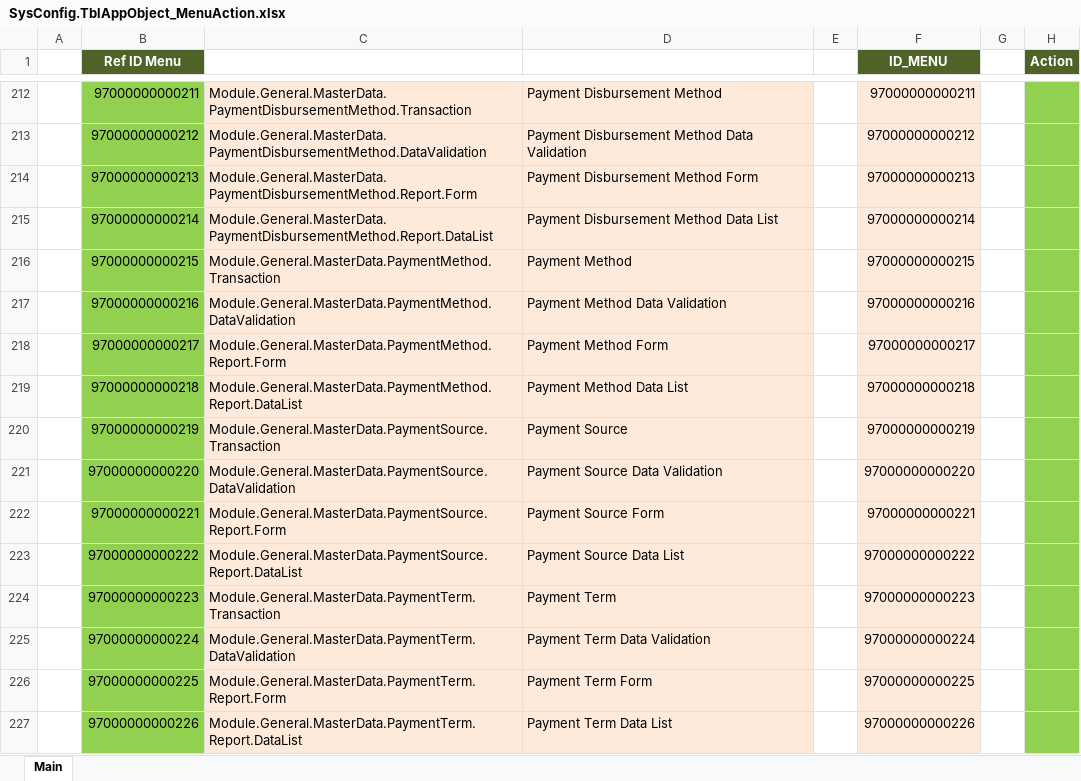
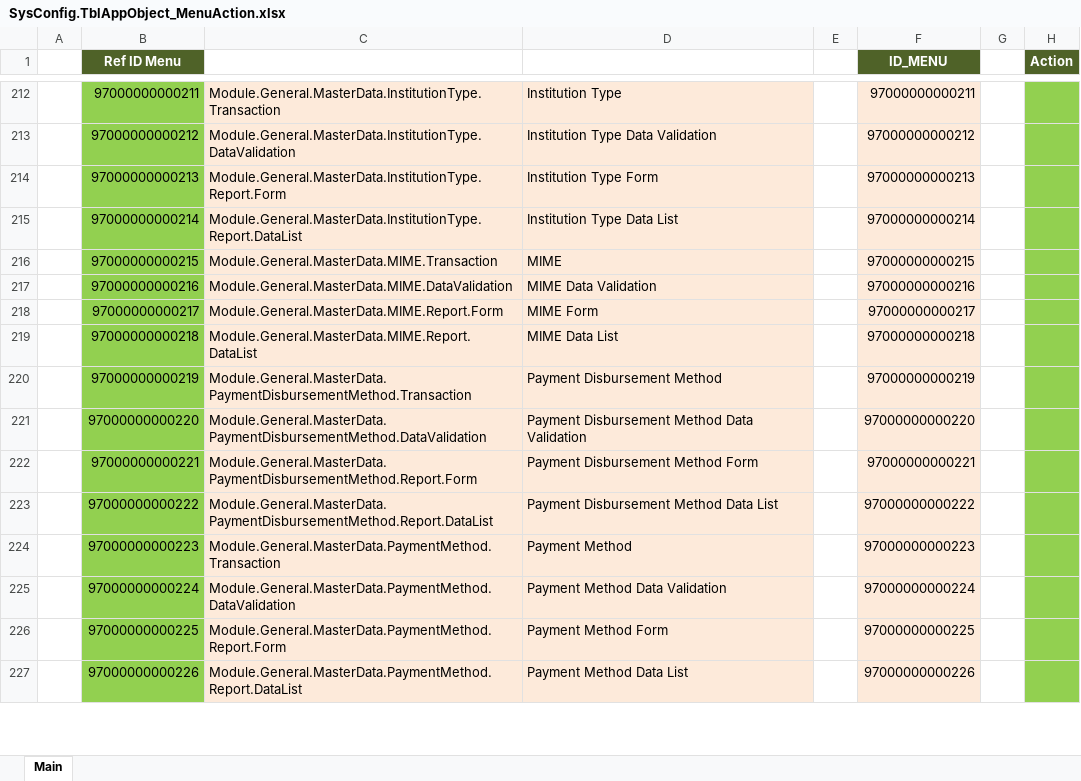
Before and after one commit to ptqdctechnologies/ERPReborn, an Excel workbook: Documentation/Documents/SQL Generator/Data Initial/SysConfig.TblAppObject_MenuAction.xlsx, sheet Main, drawn as a sheet; only a part is shown, gaps mark what is left out; values as stored, in another font and other column widths than the file's, no borders; the diff covers the shown part only; the diff names each change by its address in the sheet, - before the commit and + after, or states it on an @@ line.

```diff
--- a/Documentation/Documents/SQL Generator/Data Initial/SysConfig.TblAppObject_MenuAction.xlsx (sheet Main)
+++ b/Documentation/Documents/SQL Generator/Data Initial/SysConfig.TblAppObject_MenuAction.xlsx (sheet Main)
-C212: Module.General.MasterData.PaymentDisbursementMethod.Transaction
+C212: Module.General.MasterData.InstitutionType.Transaction
-D212: Payment Disbursement Method
+D212: Institution Type
-C213: Module.General.MasterData.PaymentDisbursementMethod.DataValidation
+C213: Module.General.MasterData.InstitutionType.DataValidation
-D213: Payment Disbursement Method Data Validation
+D213: Institution Type Data Validation
-C214: Module.General.MasterData.PaymentDisbursementMethod.Report.Form
+C214: Module.General.MasterData.InstitutionType.Report.Form
-D214: Payment Disbursement Method Form
+D214: Institution Type Form
-C215: Module.General.MasterData.PaymentDisbursementMethod.Report.DataList
+C215: Module.General.MasterData.InstitutionType.Report.DataList
-D215: Payment Disbursement Method Data List
+D215: Institution Type Data List
-C216: Module.General.MasterData.PaymentMethod.Transaction
+C216: Module.General.MasterData.MIME.Transaction
-D216: Payment Method
+D216: MIME
-C217: Module.General.MasterData.PaymentMethod.DataValidation
+C217: Module.General.MasterData.MIME.DataValidation
-D217: Payment Method Data Validation
+D217: MIME Data Validation
-C218: Module.General.MasterData.PaymentMethod.Report.Form
+C218: Module.General.MasterData.MIME.Report.Form
-D218: Payment Method Form
+D218: MIME Form
-C219: Module.General.MasterData.PaymentMethod.Report.DataList
+C219: Module.General.MasterData.MIME.Report.DataList
-D219: Payment Method Data List
+D219: MIME Data List
-C220: Module.General.MasterData.PaymentSource.Transaction
+C220: Module.General.MasterData.PaymentDisbursementMethod.Transaction
-D220: Payment Source
+D220: Payment Disbursement Method
-C221: Module.General.MasterData.PaymentSource.DataValidation
+C221: Module.General.MasterData.PaymentDisbursementMethod.DataValidation
-D221: Payment Source Data Validation
+D221: Payment Disbursement Method Data Validation
-C222: Module.General.MasterData.PaymentSource.Report.Form
+C222: Module.General.MasterData.PaymentDisbursementMethod.Report.Form
-D222: Payment Source Form
+D222: Payment Disbursement Method Form
-C223: Module.General.MasterData.PaymentSource.Report.DataList
+C223: Module.General.MasterData.PaymentDisbursementMethod.Report.DataList
-D223: Payment Source Data List
+D223: Payment Disbursement Method Data List
-C224: Module.General.MasterData.PaymentTerm.Transaction
+C224: Module.General.MasterData.PaymentMethod.Transaction
-D224: Payment Term
+D224: Payment Method
-C225: Module.General.MasterData.PaymentTerm.DataValidation
+C225: Module.General.MasterData.PaymentMethod.DataValidation
-D225: Payment Term Data Validation
+D225: Payment Method Data Validation
-C226: Module.General.MasterData.PaymentTerm.Report.Form
+C226: Module.General.MasterData.PaymentMethod.Report.Form
-D226: Payment Term Form
+D226: Payment Method Form
-C227: Module.General.MasterData.PaymentTerm.Report.DataList
+C227: Module.General.MasterData.PaymentMethod.Report.DataList
-D227: Payment Term Data List
+D227: Payment Method Data List
```
Also changed, not shown: 23 added rows, 3 removed rows and 1272 edited cells elsewhere in this sheet, formulas that keep their value, Documentation/Documents/SQL Generator/Data Initial/Accounting.TblChartOfAccount2.xlsx, Documentation/Documents/SQL Generator/Data Initial/SysConfig.TblAppObject_Menu.xlsx, 9 other files.
